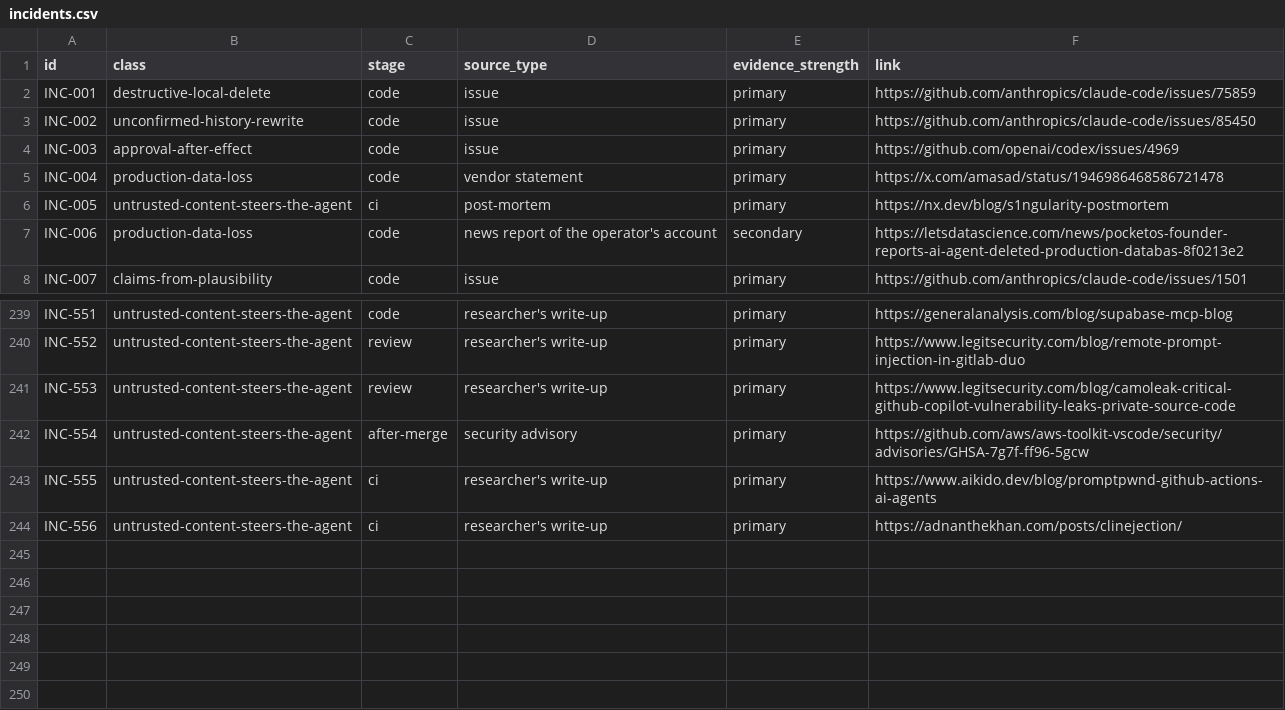
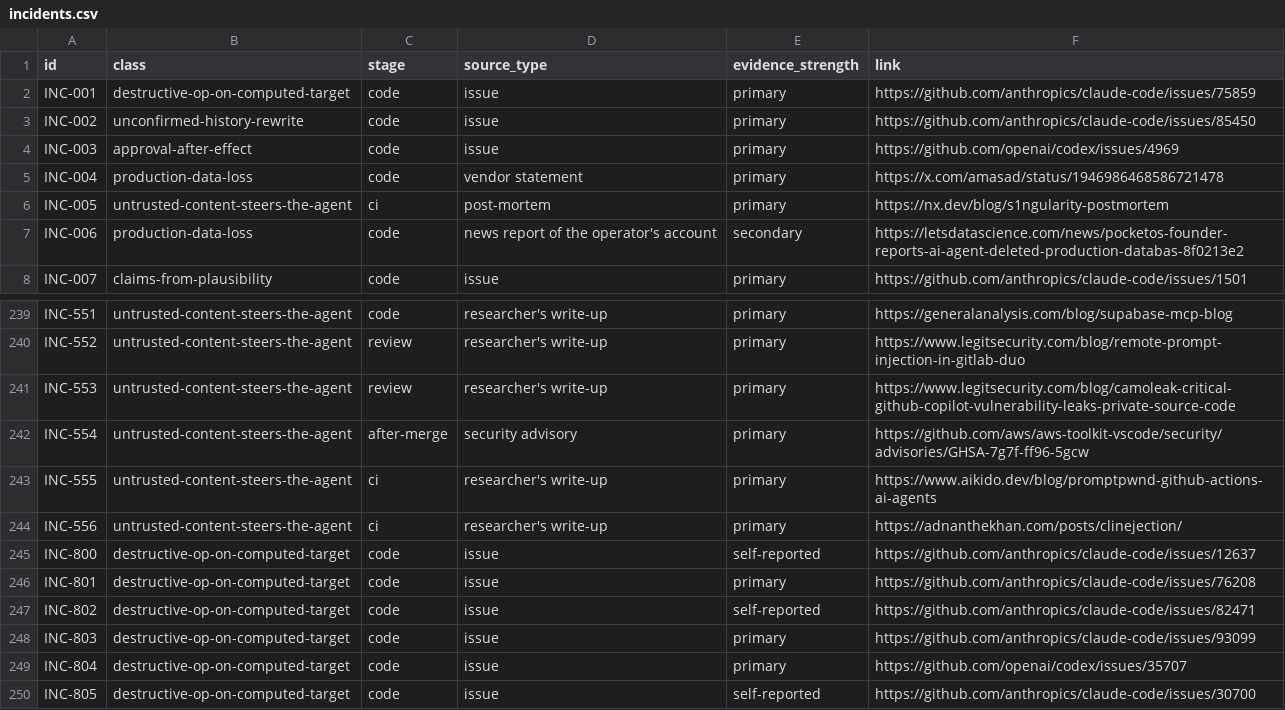
Before and after one commit to Osasuwu/ai-dev-failure-classes, a CSV file: incidents/incidents.csv, drawn as a sheet; only a part is shown, gaps mark what is left out.

```diff
--- a/incidents/incidents.csv
+++ b/incidents/incidents.csv
@@ -1,3 +1,3 @@
 id,class,stage,source_type,evidence_strength,link
-INC-001,destructive-local-delete,code,issue,primary,https://github.com/anthropics/claude-code/issues/75859
+INC-001,destructive-op-on-computed-target,code,issue,primary,https://github.com/anthropics/claude-code/issues/75859
 INC-002,unconfirmed-history-rewrite,code,issue,primary,https://github.com/anthropics/claude-code/issues/85450
@@ -244 +244,7 @@ INC-555,untrusted-content-steers-the-agent,ci,researcher's write-up,primary,http
 INC-556,untrusted-content-steers-the-agent,ci,researcher's write-up,primary,https://adnanthekhan.com/posts/clinejection/
+INC-800,destructive-op-on-computed-target,code,issue,self-reported,https://github.com/anthropics/claude-code/issues/12637
+INC-801,destructive-op-on-computed-target,code,issue,primary,https://github.com/anthropics/claude-code/issues/76208
+INC-802,destructive-op-on-computed-target,code,issue,self-reported,https://github.com/anthropics/claude-code/issues/82471
+INC-803,destructive-op-on-computed-target,code,issue,primary,https://github.com/anthropics/claude-code/issues/93099
+INC-804,destructive-op-on-computed-target,code,issue,primary,https://github.com/openai/codex/issues/35707
+INC-805,destructive-op-on-computed-target,code,issue,self-reported,https://github.com/anthropics/claude-code/issues/30700
```
Also changed, not shown: 2 other files.
